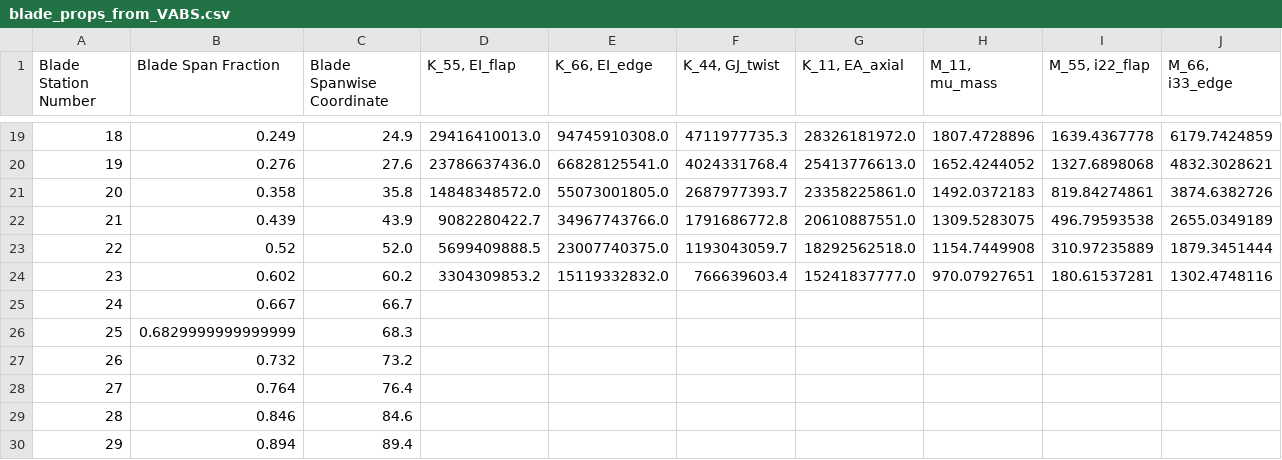
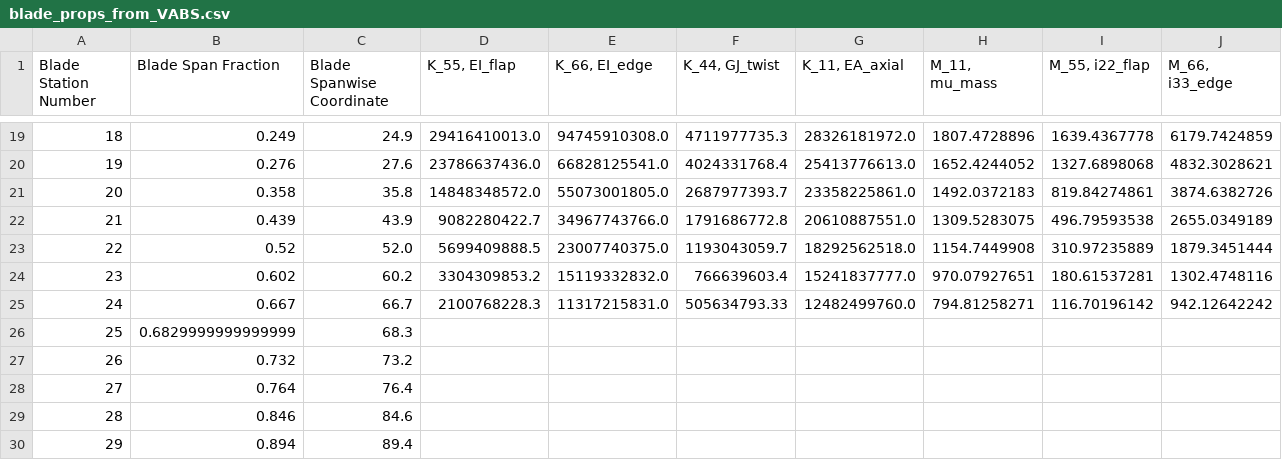
Before and after one commit to perryjohnson/biplaneblade, a CSV file: sandia_blade/blade_props_from_VABS.csv, drawn as a sheet; only a part is shown, gaps mark what is left out.

```diff
--- a/sandia_blade/blade_props_from_VABS.csv
+++ b/sandia_blade/blade_props_from_VABS.csv
@@ -24,3 +24,3 @@ Blade Station Number,Blade Span Fraction,Blade Spanwise Coordinate,"K_55, EI_fla
 23,0.602,60.2,3304309853.2,15119332832.0,766639603.4,15241837777.0,970.07927651,180.61537281,1302.4748116
-24,0.667,66.7,,,,,,,
+24,0.667,66.7,2100768228.3,11317215831.0,505634793.33,12482499760.0,794.81258271,116.70196142,942.12642242
 25,0.6829999999999999,68.3,,,,,,,
```
Also changed, not shown: 7 other files.
